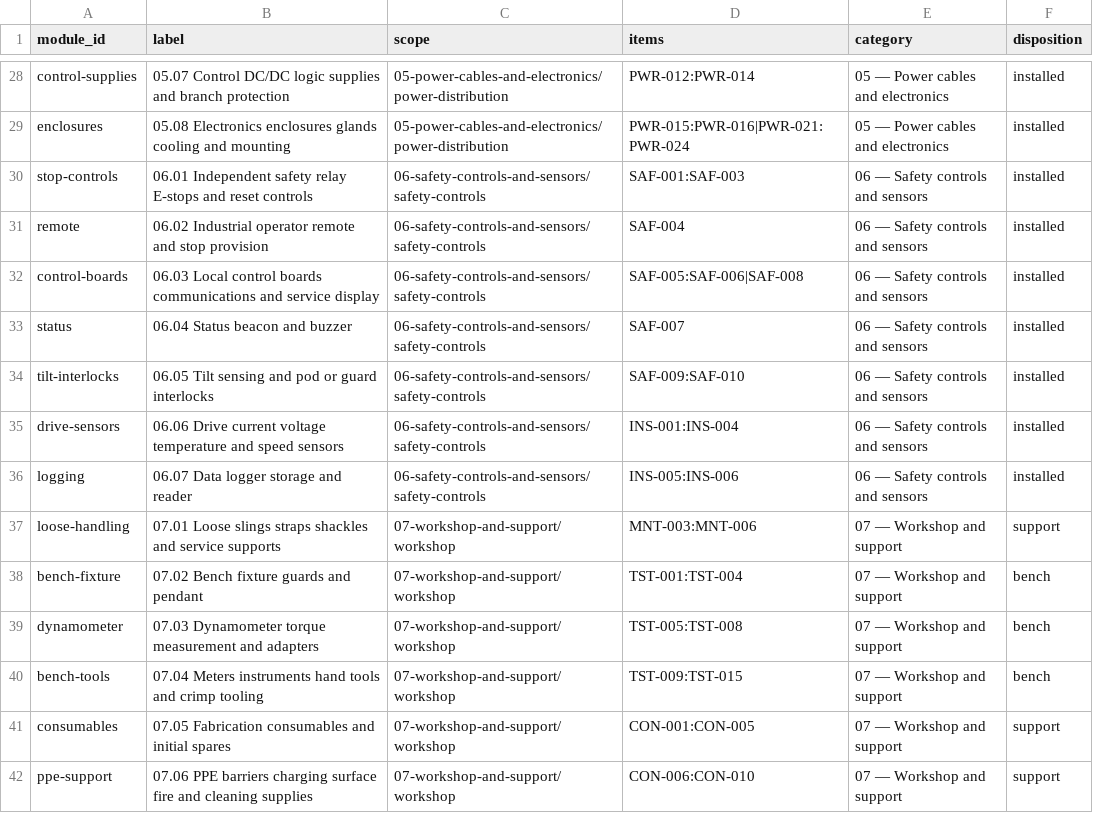
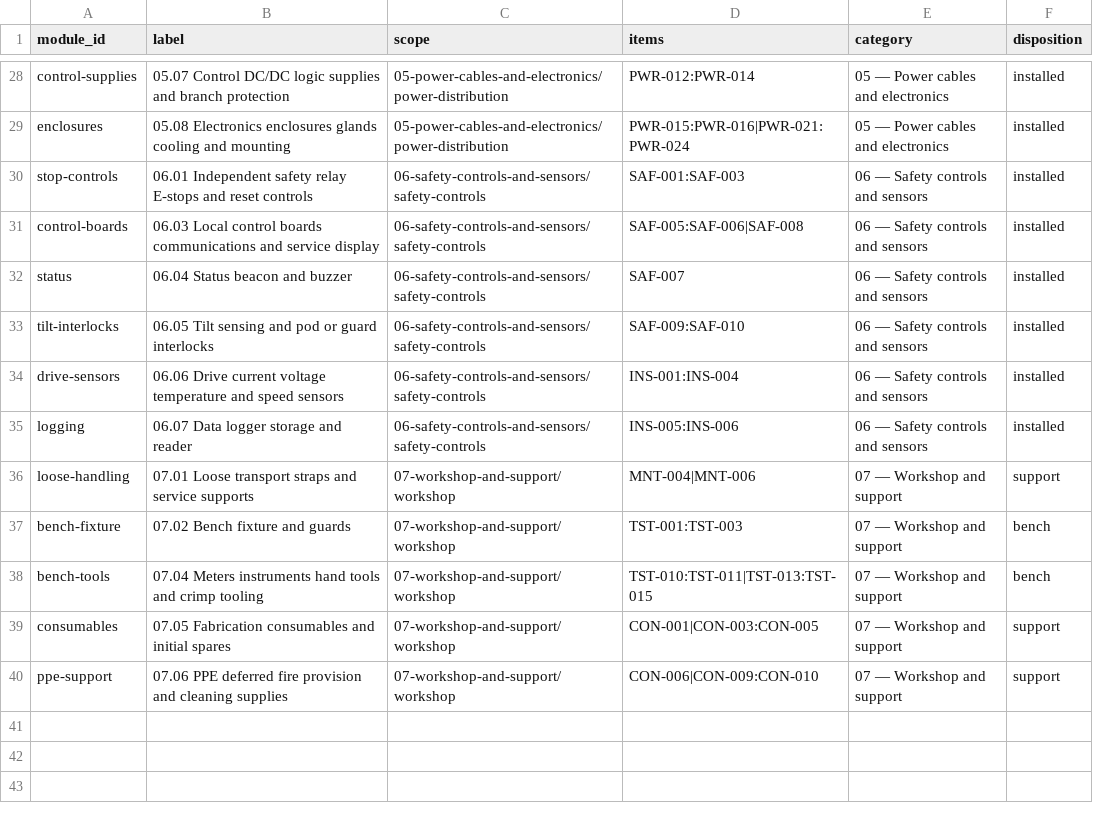
Before and after one commit to danieldfgro2000/mower_bot, a CSV file: docs/engineering/bom/cost-modules.csv, drawn as a sheet; only a part is shown, gaps mark what is left out.

```diff
--- a/docs/engineering/bom/cost-modules.csv
+++ b/docs/engineering/bom/cost-modules.csv
@@ -30,3 +30,2 @@ enclosures,05.08 Electronics enclosures glands cooling and mounting,05-power-cab
 stop-controls,06.01 Independent safety relay E-stops and reset controls,06-safety-controls-and-sensors/safety-controls,SAF-001:SAF-003,06 — Safety controls and sensors,installed
-remote,06.02 Industrial operator remote and stop provision,06-safety-controls-and-sensors/safety-controls,SAF-004,06 — Safety controls and sensors,installed
 control-boards,06.03 Local control boards communications and service display,06-safety-controls-and-sensors/safety-controls,SAF-005:SAF-006|SAF-008,06 — Safety controls and sensors,installed
@@ -36,7 +35,6 @@ drive-sensors,06.06 Drive current voltage temperature and speed sensors,06-safet
 logging,06.07 Data logger storage and reader,06-safety-controls-and-sensors/safety-controls,INS-005:INS-006,06 — Safety controls and sensors,installed
-loose-handling,07.01 Loose slings straps shackles and service supports,07-workshop-and-support/workshop,MNT-003:MNT-006,07 — Workshop and support,support
-bench-fixture,07.02 Bench fixture guards and pendant,07-workshop-and-support/workshop,TST-001:TST-004,07 — Workshop and support,bench
-dynamometer,07.03 Dynamometer torque measurement and adapters,07-workshop-and-support/workshop,TST-005:TST-008,07 — Workshop and support,bench
-bench-tools,07.04 Meters instruments hand tools and crimp tooling,07-workshop-and-support/workshop,TST-009:TST-015,07 — Workshop and support,bench
-consumables,07.05 Fabrication consumables and initial spares,07-workshop-and-support/workshop,CON-001:CON-005,07 — Workshop and support,support
-ppe-support,07.06 PPE barriers charging surface fire and cleaning supplies,07-workshop-and-support/workshop,CON-006:CON-010,07 — Workshop and support,support
+loose-handling,07.01 Loose transport straps and service supports,07-workshop-and-support/workshop,MNT-004|MNT-006,07 — Workshop and support,support
+bench-fixture,07.02 Bench fixture and guards,07-workshop-and-support/workshop,TST-001:TST-003,07 — Workshop and support,bench
+bench-tools,07.04 Meters instruments hand tools and crimp tooling,07-workshop-and-support/workshop,TST-010:TST-011|TST-013:TST-015,07 — Workshop and support,bench
+consumables,07.05 Fabrication consumables and initial spares,07-workshop-and-support/workshop,CON-001|CON-003:CON-005,07 — Workshop and support,support
+ppe-support,07.06 PPE deferred fire provision and cleaning supplies,07-workshop-and-support/workshop,CON-006|CON-009:CON-010,07 — Workshop and support,support
```
Also changed, not shown: docs/engineering/bom/budget-allowances.csv, docs/engineering/bom/chassis-bom.csv, 13 other files.
